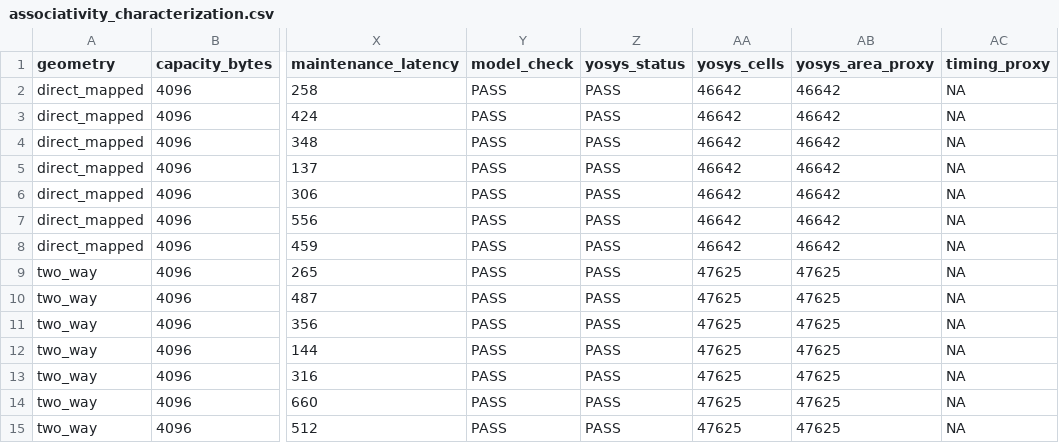
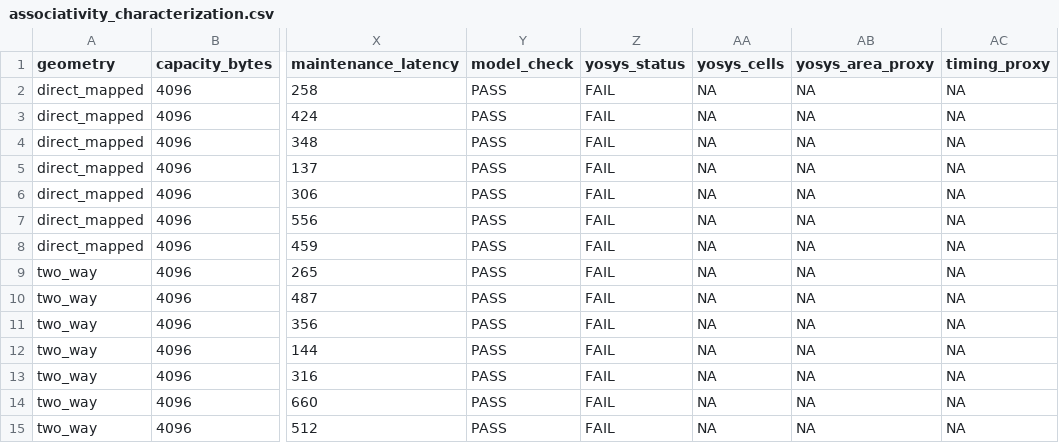
Before and after one commit to ed766/AXI4-L1-Cache-DV, a CSV file: reports/associativity_characterization.csv, drawn as a sheet; only a part is shown, gaps mark what is left out; the diff names each change by its address in the sheet, - before the commit and + after, or states it on an @@ line.

```diff
--- a/reports/associativity_characterization.csv
+++ b/reports/associativity_characterization.csv
-Z2:Z15 (yosys_status): PASS
+Z2:Z15 (yosys_status): FAIL
-AA2:AA8 (yosys_cells): 46642
+AA2:AA8 (yosys_cells): NA
-AB2:AB8 (yosys_area_proxy): 46642
+AB2:AB8 (yosys_area_proxy): NA
-AA9:AA15 (yosys_cells): 47625
+AA9:AA15 (yosys_cells): NA
-AB9:AB15 (yosys_area_proxy): 47625
+AB9:AB15 (yosys_area_proxy): NA
```
Also changed, not shown: reports/code_coverage_holes.csv, reports/code_coverage_summary.csv, 23 other files.
